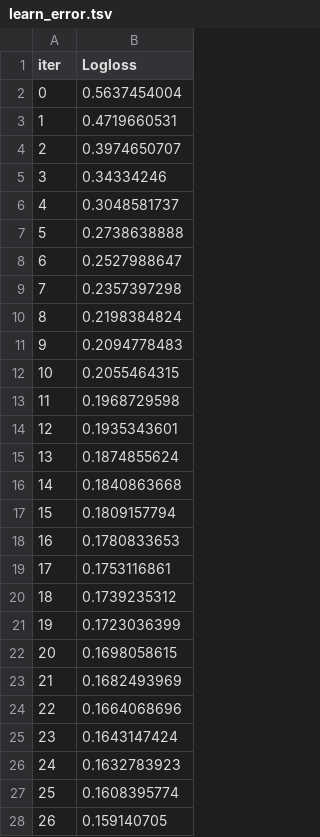
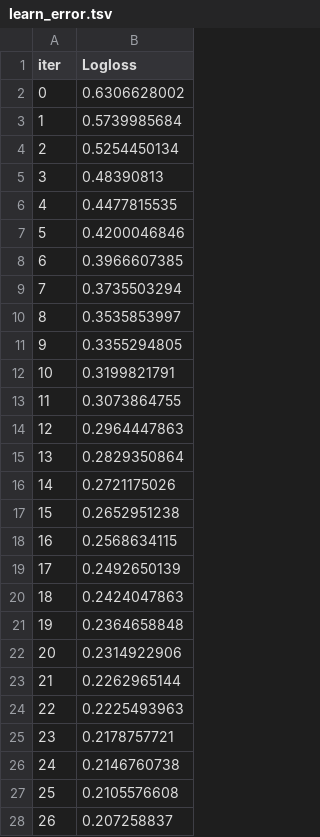
Before and after one commit to chappiii/Alzheimer-Disease-classification, a TSV file: catboost_info/learn_error.tsv, drawn as a sheet; only a part is shown; the diff covers the shown part only.

```diff
--- a/catboost_info/learn_error.tsv
+++ b/catboost_info/learn_error.tsv
@@ -1,28 +1,28 @@
 iter	Logloss
-0	0.5637454004
-1	0.4719660531
-2	0.3974650707
-3	0.34334246
-4	0.3048581737
-5	0.2738638888
-6	0.2527988647
-7	0.2357397298
-8	0.2198384824
-9	0.2094778483
-10	0.2055464315
-11	0.1968729598
-12	0.1935343601
-13	0.1874855624
-14	0.1840863668
-15	0.1809157794
-16	0.1780833653
-17	0.1753116861
-18	0.1739235312
-19	0.1723036399
-20	0.1698058615
-21	0.1682493969
-22	0.1664068696
-23	0.1643147424
-24	0.1632783923
-25	0.1608395774
-26	0.159140705
+0	0.6306628002
+1	0.5739985684
+2	0.5254450134
+3	0.48390813
+4	0.4477815535
+5	0.4200046846
+6	0.3966607385
+7	0.3735503294
+8	0.3535853997
+9	0.3355294805
+10	0.3199821791
+11	0.3073864755
+12	0.2964447863
+13	0.2829350864
+14	0.2721175026
+15	0.2652951238
+16	0.2568634115
+17	0.2492650139
+18	0.2424047863
+19	0.2364658848
+20	0.2314922906
+21	0.2262965144
+22	0.2225493963
+23	0.2178757721
+24	0.2146760738
+25	0.2105576608
+26	0.207258837
```
Also changed, not shown: 73 edited cells elsewhere in this file, catboost_info/time_left.tsv, 5 other files.
